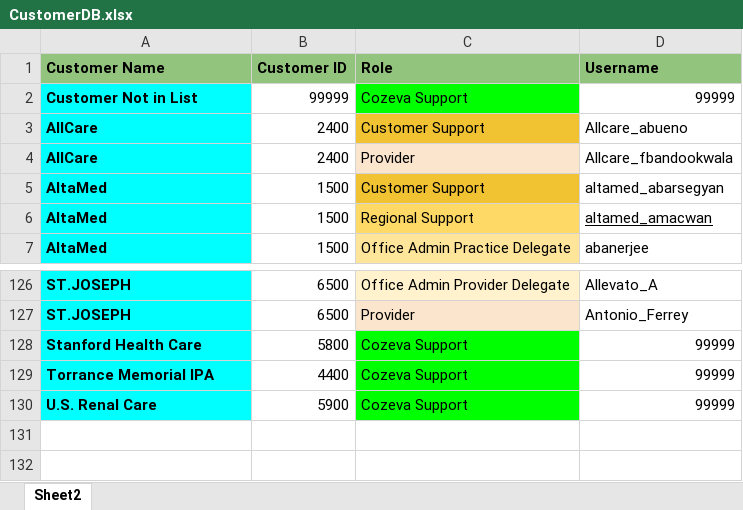
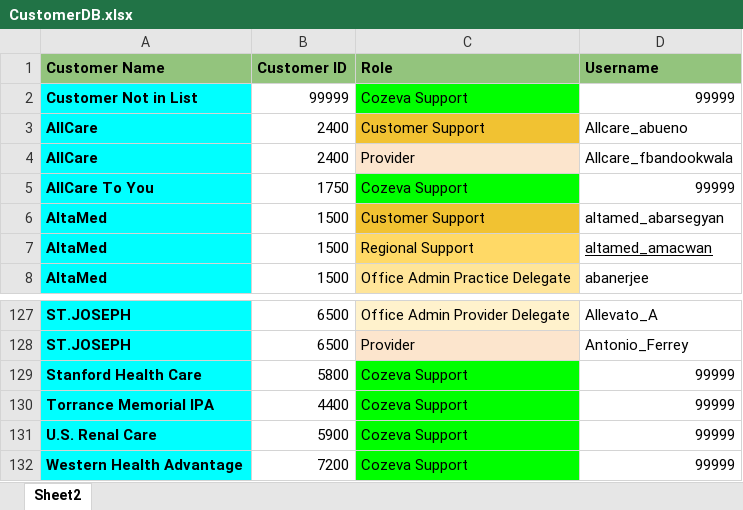
Before and after one commit to CozevaQA/RTVS_dist, an Excel workbook: assets/CustomerDB.xlsx, sheet Sheet2, drawn as a sheet; only a part is shown, gaps mark what is left out; values as stored, in another font and other column widths than the file's, no borders; the diff names each change by its address in the sheet, - before the commit and + after, or states it on an @@ line.

```diff
--- a/assets/CustomerDB.xlsx (sheet Sheet2)
+++ b/assets/CustomerDB.xlsx (sheet Sheet2)
+row 5: AllCare To You | 1750 | Cozeva Support | 99999
+row 132: Western Health Advantage | 7200 | Cozeva Support | 99999
```
Also changed, not shown: 4 other files.
